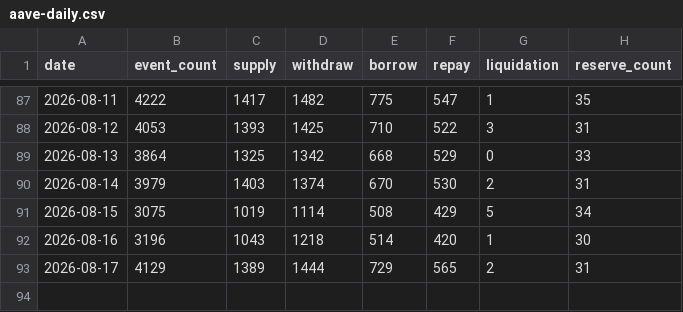
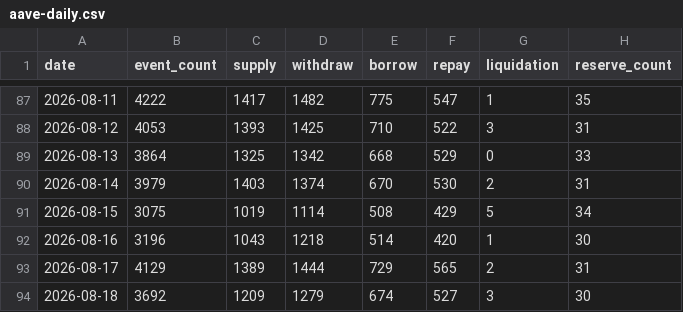
Before and after one commit to KAFKA2306/skew, a CSV file: api/v1/defi/aave-daily.csv, drawn as a sheet; only a part is shown, gaps mark what is left out; the diff names each change by its address in the sheet, - before the commit and + after, or states it on an @@ line.

```diff
--- a/api/v1/defi/aave-daily.csv
+++ b/api/v1/defi/aave-daily.csv
+row 94: 2026-08-18 | 3692 | 1209 | 1279 | 674 | 527 | 3 | 30
```
Also changed, not shown: api/v1/defi/uniswap-daily.csv, 15 other files.
